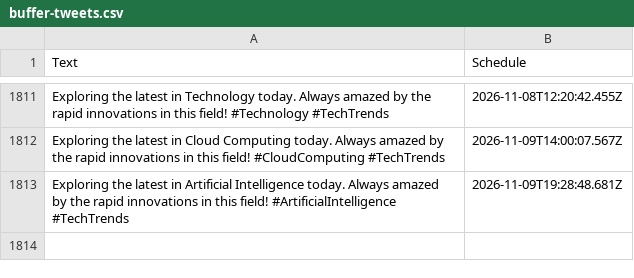
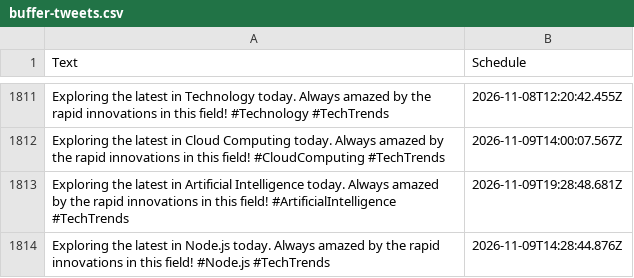
Before and after one commit to MrUnknown58/X-Automation, a CSV file: buffer-tweets.csv, drawn as a sheet; only a part is shown, gaps mark what is left out; the diff names each change by its address in the sheet, - before the commit and + after, or states it on an @@ line.

```diff
--- a/buffer-tweets.csv
+++ b/buffer-tweets.csv
+row 1814: Exploring the latest in Node.js today. Always amazed by the rapid innovations in this field! #Node.js #TechTrends | 2026-11-09T14:28:44.876Z
```
Also changed, not shown: 1 other file.
